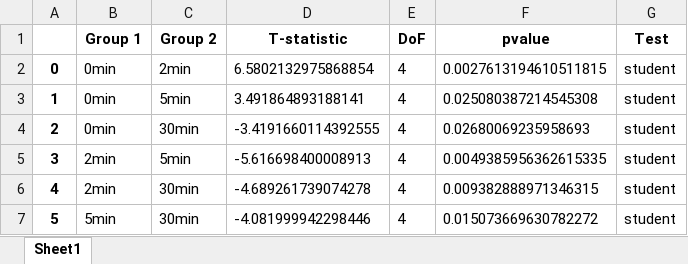
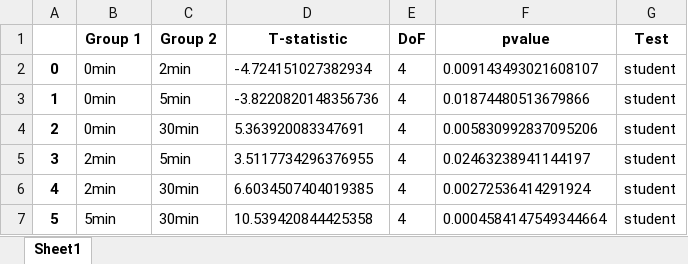
Before and after one commit to drsalomon/griffith_callahan_2021_CART_code, an Excel workbook: Supplementary Folder 1 PTM-SEA Python Scripts/western_blot_data/Supplementary Folder 1 File C CD19-CAR T cell 30 minute coculture pTyr Western Statistics.xlsx, sheet Sheet1, drawn as a sheet; values as stored, in another font and other column widths than the file's, no borders; the diff names each change by its address in the sheet, - before the commit and + after, or states it on an @@ line.

```diff
--- a/Supplementary Folder 1 PTM-SEA Python Scripts/western_blot_data/Supplementary Folder 1 File C CD19-CAR T cell 30 minute coculture pTyr Western Statistics.xlsx (sheet Sheet1)
+++ b/Supplementary Folder 1 PTM-SEA Python Scripts/western_blot_data/Supplementary Folder 1 File C CD19-CAR T cell 30 minute coculture pTyr Western Statistics.xlsx (sheet Sheet1)
-D2 (T-statistic): 6.5802132975868854
+D2 (T-statistic): -4.724151027382934
-F2 (pvalue): 0.0027613194610511815
+F2 (pvalue): 0.009143493021608107
-D3 (T-statistic): 3.491864893188141
+D3 (T-statistic): -3.8220820148356736
-F3 (pvalue): 0.025080387214545308
+F3 (pvalue): 0.01874480513679866
-D4 (T-statistic): -3.4191660114392555
+D4 (T-statistic): 5.363920083347691
-F4 (pvalue): 0.02680069235958693
+F4 (pvalue): 0.005830992837095206
-D5 (T-statistic): -5.616698400008913
+D5 (T-statistic): 3.5117734296376955
-F5 (pvalue): 0.0049385956362615335
+F5 (pvalue): 0.02463238941144197
-D6 (T-statistic): -4.689261739074278
+D6 (T-statistic): 6.6034507404019385
-F6 (pvalue): 0.009382888971346315
+F6 (pvalue): 0.00272536414291924
-D7 (T-statistic): -4.081999942298446
+D7 (T-statistic): 10.539420844425358
-F7 (pvalue): 0.015073669630782272
+F7 (pvalue): 0.0004584147549344664
```
Also changed, not shown: Supplementary Folder 1 PTM-SEA Python Scripts/western_blot_data/Supplementary Folder 1 File A proteomics pTyr Western Statistics.xlsx, Supplementary Folder 1 PTM-SEA Python Scripts/western_blot_data/Supplementary Folder 1 File B proteomics pErk Western Statistics.xlsx, 16 other files.
